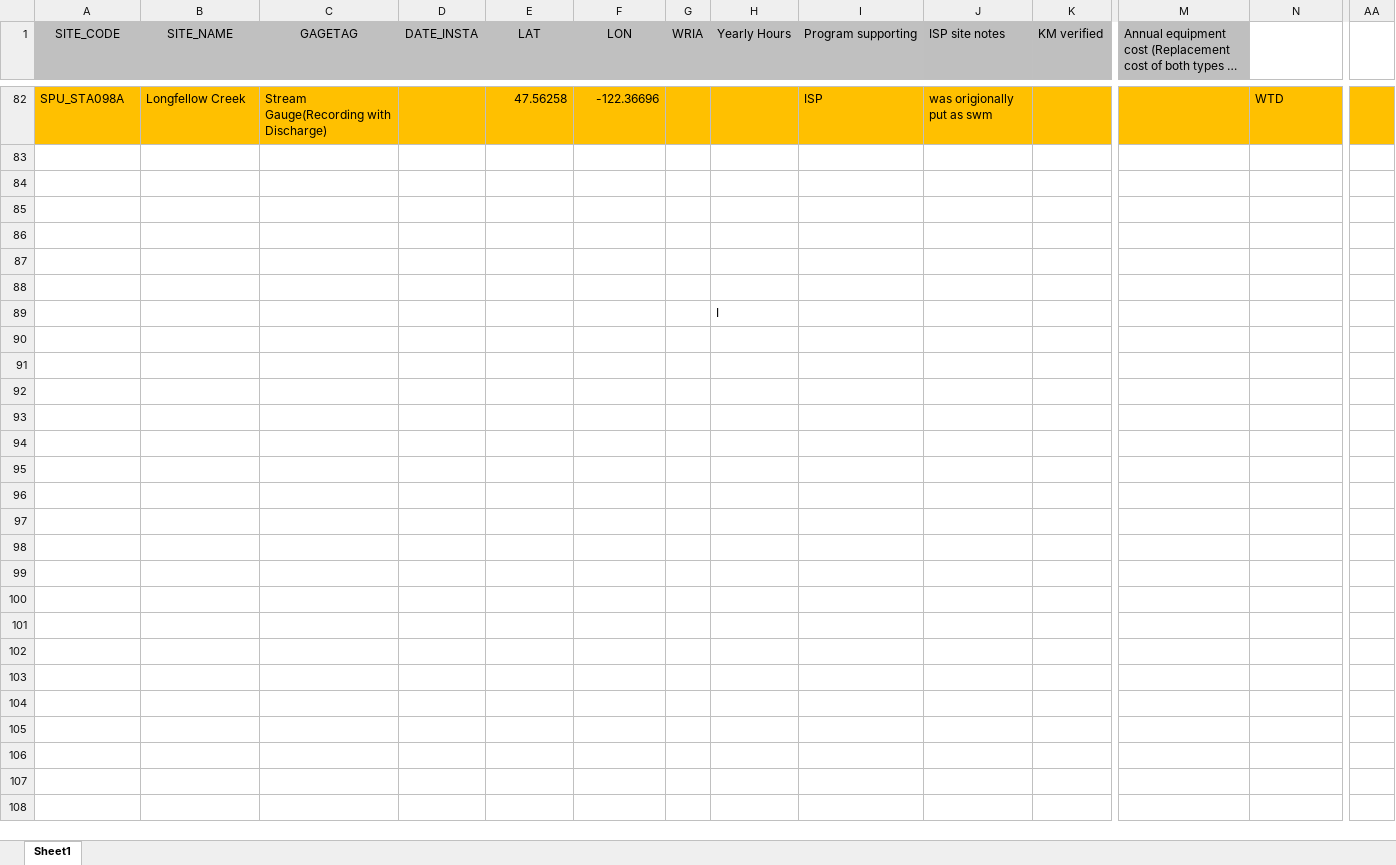
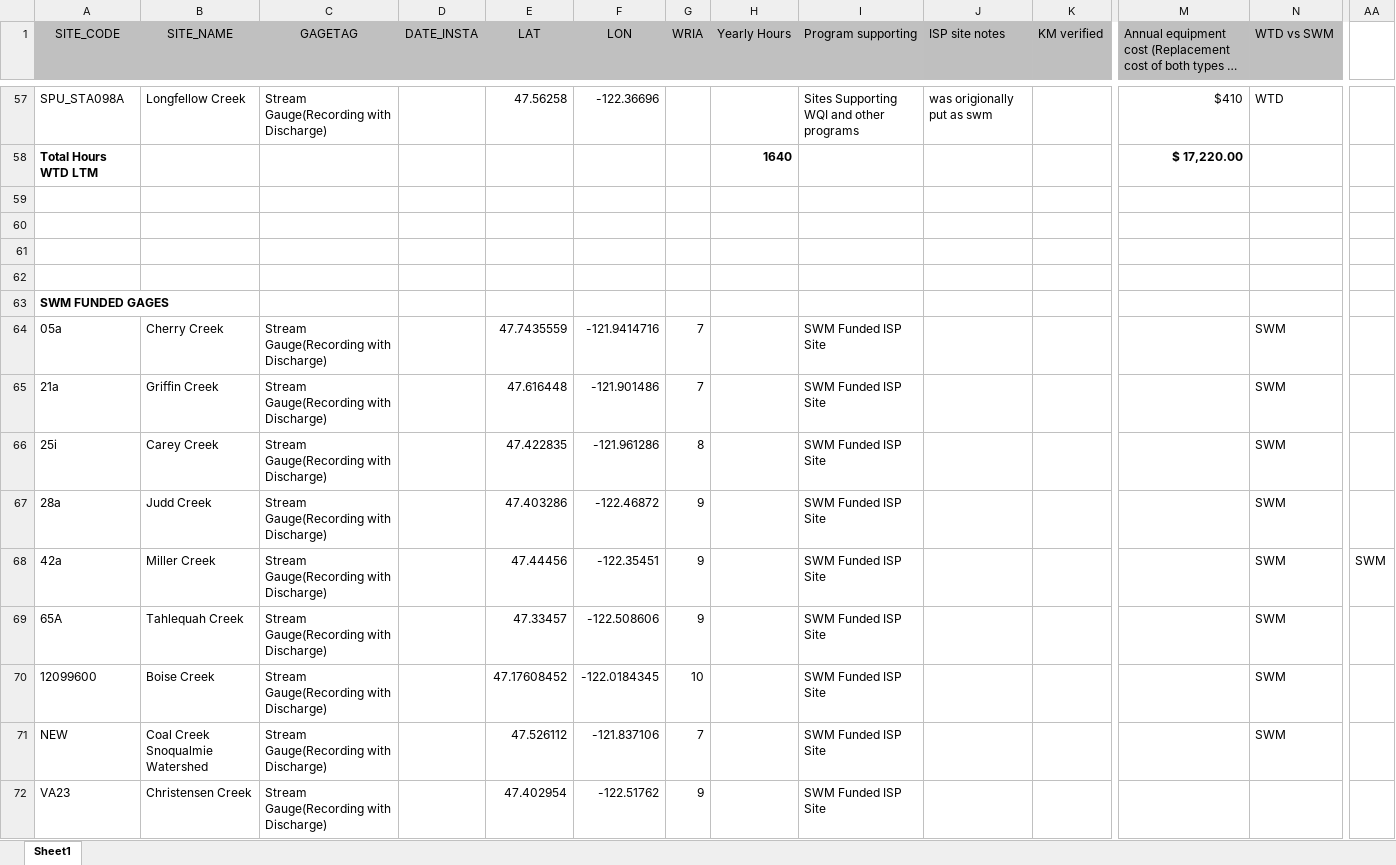
Before and after one commit to KingCounty-Science/ISP-Program-Map, an Excel workbook: data/WTD_LTM_GageProposalFINAL.xlsx, sheet Sheet1, drawn as a sheet; only a part is shown, gaps mark what is left out; long unchanged cells end in …; values as stored, in another font and other column widths than the file's, no borders; conditional formats not drawn; removed rows and columns are numbered as before the commit, all else as after; rows hold the shown columns only; the diff covers the shown part only; the diff names each change by its address in the sheet, - before the commit and + after, or states it on an @@ line.

Commit message:
updated program map

```diff
--- a/data/WTD_LTM_GageProposalFINAL.xlsx (sheet Sheet1)
+++ b/data/WTD_LTM_GageProposalFINAL.xlsx (sheet Sheet1)
-N1: (empty)
+N1: WTD vs SWM
-N1 fill: none
+N1 fill: #BFBFBF
-A57:AA57 fill: #FFC000
+A57:AA57 fill: none
-I57 (Program supporting): ISP
+I57 (Program supporting): Sites Supporting WQI and other programs
-M57: (empty)
+M57: $410
+row 58: Total Hours WTD LTM |  |  |  |  |  |  | 1640 |  |  |  | $ 17,220.00
-A63 (SITE_CODE): (empty)
+A63 (SITE_CODE): SWM FUNDED GAGES
-row 64: (empty)
+row 64: 05a | Cherry Creek | Stream Gauge(Recording with Discharge) |  | 47.7435559 | -121.9414716 | 7 |  | SWM Funded ISP Site |  |  |  | SWM
-row 89:  |  |  |  |  |  |  | I
+row 65: 21a | Griffin Creek | Stream Gauge(Recording with Discharge) |  | 47.616448 | -121.901486 | 7 |  | SWM Funded ISP Site |  |  |  | SWM
+row 66: 25i | Carey Creek | Stream Gauge(Recording with Discharge) |  | 47.422835 | -121.961286 | 8 |  | SWM Funded ISP Site |  |  |  | SWM
+row 67: 28a | Judd Creek | Stream Gauge(Recording with Discharge) |  | 47.403286 | -122.46872 | 9 |  | SWM Funded ISP Site |  |  |  | SWM
+row 68: 42a | Miller Creek | Stream Gauge(Recording with Discharge) |  | 47.44456 | -122.35451 | 9 |  | SWM Funded ISP Site |  |  |  | SWM | SWM
+row 69: 65A | Tahlequah Creek | Stream Gauge(Recording with Discharge) |  | 47.33457 | -122.508606 | 9 |  | SWM Funded ISP Site |  |  |  | SWM
+row 70: 12099600 | Boise Creek | Stream Gauge(Recording with Discharge) |  | 47.17608452 | -122.0184345 | 10 |  | SWM Funded ISP Site |  |  |  | SWM
+row 71: NEW | Coal Creek Snoqualmie Watershed | Stream Gauge(Recording with Discharge) |  | 47.526112 | -121.837106 | 7 |  | SWM Funded ISP Site |  |  |  | SWM
@@ row 68 moved to row 72: VA23 @@
```
Also changed, not shown: 10 added rows, 34 removed rows, 55 edited cells and cell formats elsewhere in this sheet, 7 other files.
